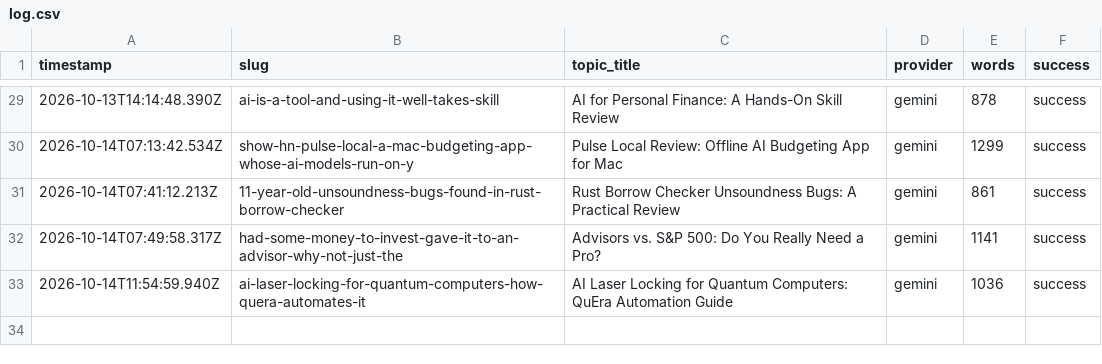
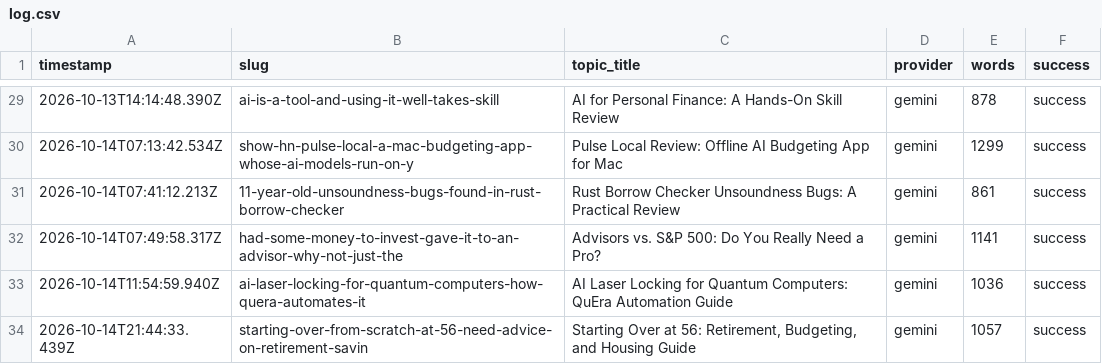
Before and after one commit to haxno2004-wq/aitoollab-autopilot, a CSV file: state/finflow/log.csv, drawn as a sheet; only a part is shown, gaps mark what is left out; the diff names each change by its address in the sheet, - before the commit and + after, or states it on an @@ line.

```diff
--- a/state/finflow/log.csv
+++ b/state/finflow/log.csv
+row 34: 2026-10-14T21:44:33.439Z | starting-over-from-scratch-at-56-need-advice-on-retirement-savin | Starting Over at 56: Retirement, Budgeting, and Housing Guide | gemini | 1057 | success
```
Also changed, not shown: 6 other files.
